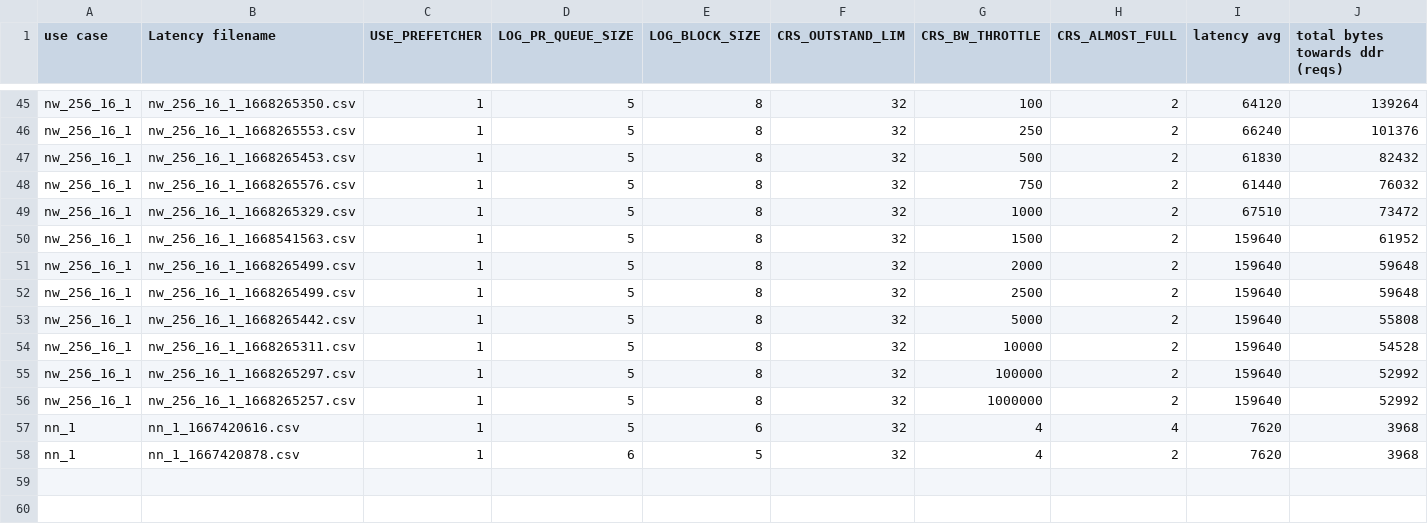
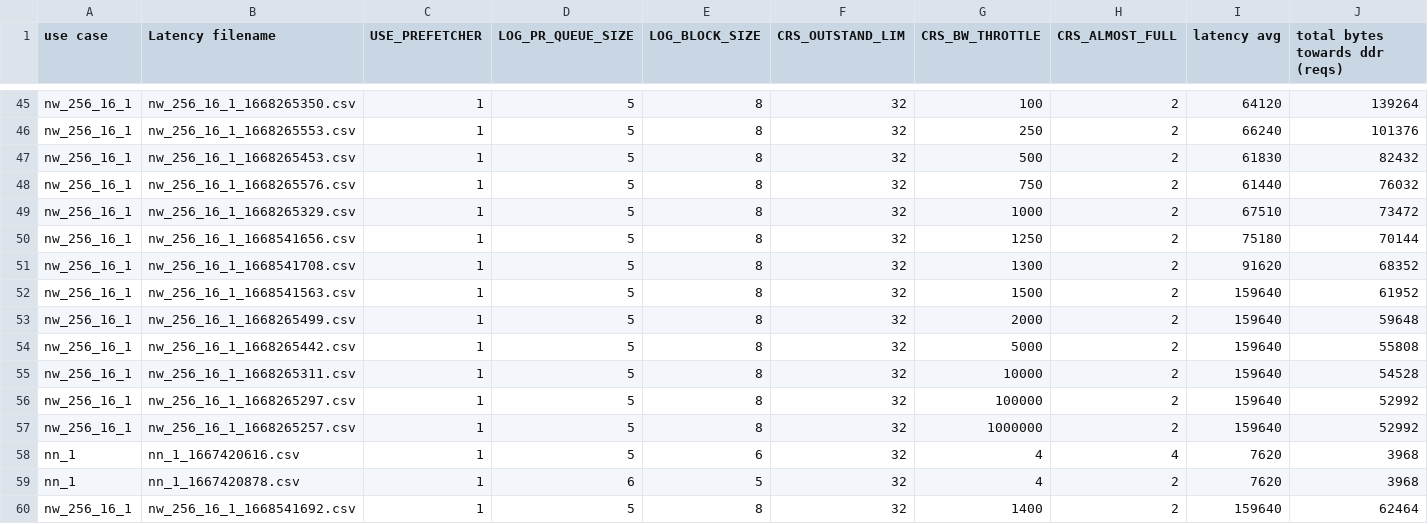
Before and after one commit to shemadolev/Verilog-Prefetcher, a CSV file: test_results/sim_summary.csv, drawn as a sheet; only a part is shown, gaps mark what is left out; removed rows and columns are numbered as before the commit, all else as after; rows hold the shown columns only; the diff names each change by its address in the sheet, - before the commit and + after, or states it on an @@ line.

Commit message:
More BW throttle

```diff
--- a/test_results/sim_summary.csv
+++ b/test_results/sim_summary.csv
+row 50: nw_256_16_1 | nw_256_16_1_1668541656.csv | 1 | 5 | 8 | 32 | 1250 | 2 | 75180 | 70144
+row 51: nw_256_16_1 | nw_256_16_1_1668541708.csv | 1 | 5 | 8 | 32 | 1300 | 2 | 91620 | 68352
-row 52: nw_256_16_1 | nw_256_16_1_1668265499.csv | 1 | 5 | 8 | 32 | 2500 | 2 | 159640 | 59648
+row 60: nw_256_16_1 | nw_256_16_1_1668541692.csv | 1 | 5 | 8 | 32 | 1400 | 2 | 159640 | 62464
```
Also changed, not shown: 3 other files.
